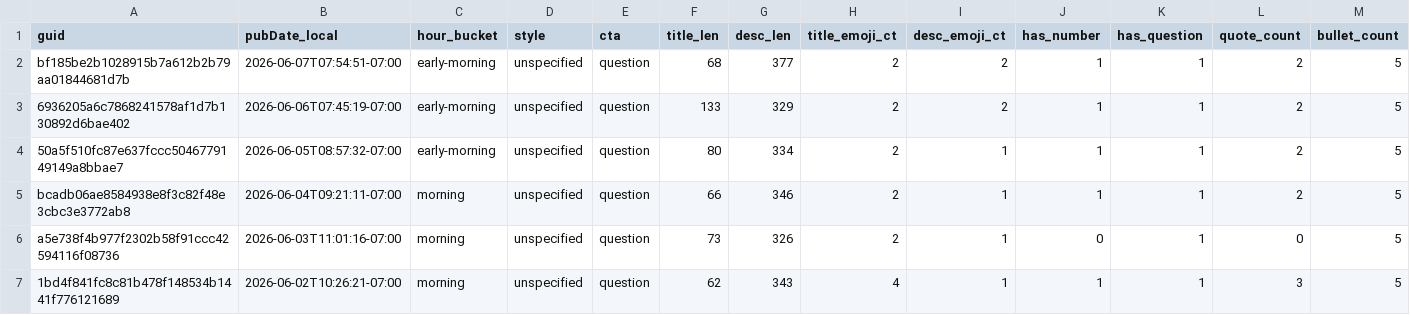
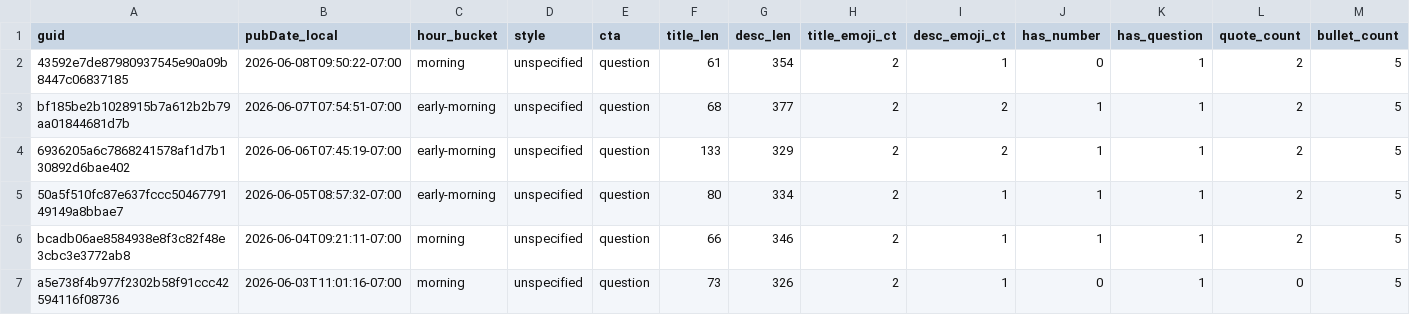
Before and after one commit to nikopastore/cf-autopost-feed, a CSV file: analytics/posts_features.csv, drawn as a sheet; only a part is shown; the shorter side is filled out with more unchanged rows; rows hold the shown columns only; the diff names each change by its address in the sheet, - before the commit and + after, or states it on an @@ line.

Commit message:
analytics: update reports, bandit, cron suggestion [skip ci]

```diff
--- a/analytics/posts_features.csv
+++ b/analytics/posts_features.csv
+row 2: 43592e7de87980937545e90a09b8447c06837185 | 2026-06-08T09:50:22-07:00 | morning | unspecified | question | 61 | 354 | 2 | 1 | 0 | 1 | 2 | 5
```
Also changed, not shown: analytics/feature_summary.csv, 4 other files.
